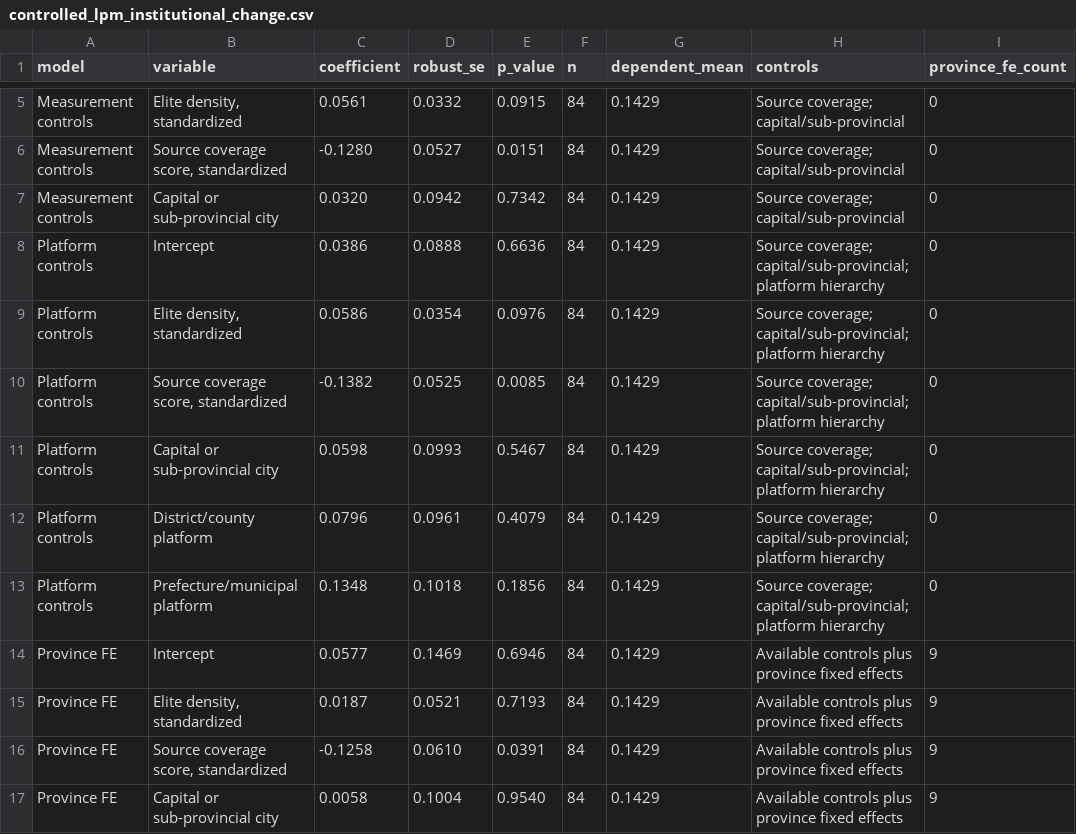
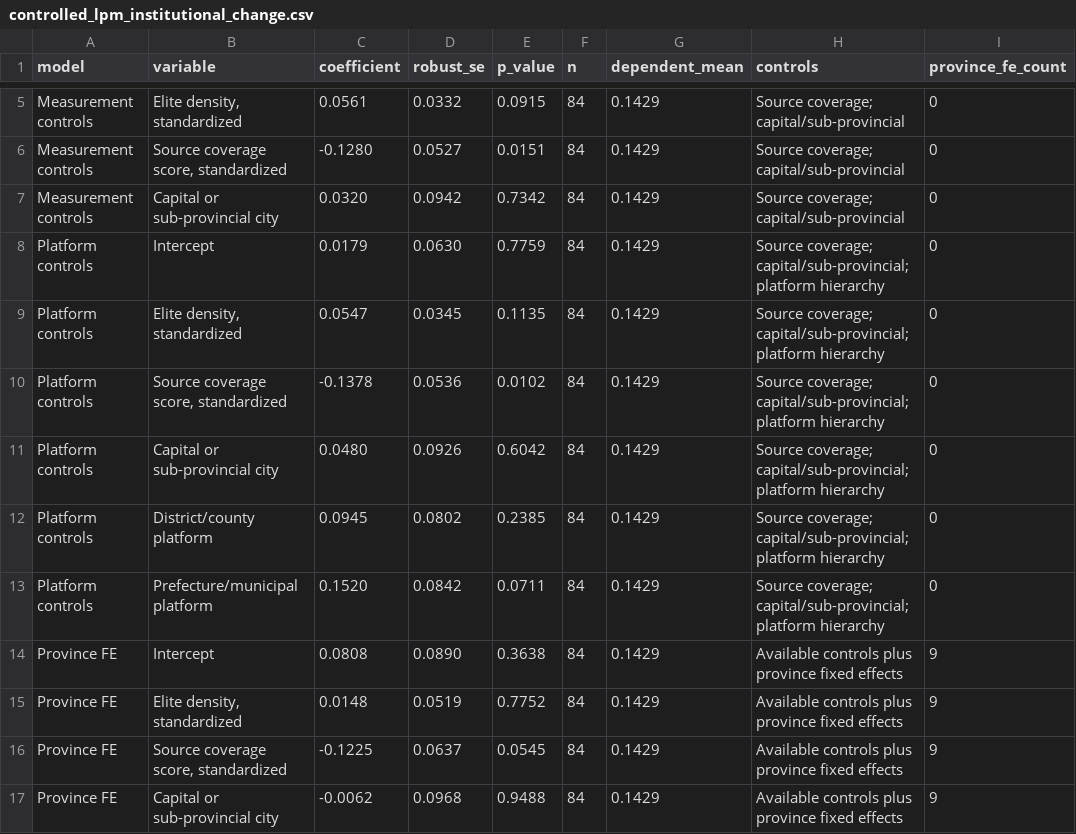
Before and after one commit to Shunyu1001/LGFV, a CSV file: data/analysis_inputs/controlled_lpm_institutional_change.csv, drawn as a sheet; only a part is shown, gaps mark what is left out; the diff covers the shown part only.

```diff
--- a/data/analysis_inputs/controlled_lpm_institutional_change.csv
+++ b/data/analysis_inputs/controlled_lpm_institutional_change.csv
@@ -7,11 +7,11 @@ Measurement controls,"Source coverage score, standardized",-0.1280,0.0527,0.0151
 Measurement controls,Capital or sub-provincial city,0.0320,0.0942,0.7342,84,0.1429,Source coverage; capital/sub-provincial,0
-Platform controls,Intercept,0.0386,0.0888,0.6636,84,0.1429,Source coverage; capital/sub-provincial; platform hierarchy,0
-Platform controls,"Elite density, standardized",0.0586,0.0354,0.0976,84,0.1429,Source coverage; capital/sub-provincial; platform hierarchy,0
-Platform controls,"Source coverage score, standardized",-0.1382,0.0525,0.0085,84,0.1429,Source coverage; capital/sub-provincial; platform hierarchy,0
-Platform controls,Capital or sub-provincial city,0.0598,0.0993,0.5467,84,0.1429,Source coverage; capital/sub-provincial; platform hierarchy,0
-Platform controls,District/county platform,0.0796,0.0961,0.4079,84,0.1429,Source coverage; capital/sub-provincial; platform hierarchy,0
-Platform controls,Prefecture/municipal platform,0.1348,0.1018,0.1856,84,0.1429,Source coverage; capital/sub-provincial; platform hierarchy,0
-Province FE,Intercept,0.0577,0.1469,0.6946,84,0.1429,Available controls plus province fixed effects,9
-Province FE,"Elite density, standardized",0.0187,0.0521,0.7193,84,0.1429,Available controls plus province fixed effects,9
-Province FE,"Source coverage score, standardized",-0.1258,0.0610,0.0391,84,0.1429,Available controls plus province fixed effects,9
-Province FE,Capital or sub-provincial city,0.0058,0.1004,0.9540,84,0.1429,Available controls plus province fixed effects,9
+Platform controls,Intercept,0.0179,0.0630,0.7759,84,0.1429,Source coverage; capital/sub-provincial; platform hierarchy,0
+Platform controls,"Elite density, standardized",0.0547,0.0345,0.1135,84,0.1429,Source coverage; capital/sub-provincial; platform hierarchy,0
+Platform controls,"Source coverage score, standardized",-0.1378,0.0536,0.0102,84,0.1429,Source coverage; capital/sub-provincial; platform hierarchy,0
+Platform controls,Capital or sub-provincial city,0.0480,0.0926,0.6042,84,0.1429,Source coverage; capital/sub-provincial; platform hierarchy,0
+Platform controls,District/county platform,0.0945,0.0802,0.2385,84,0.1429,Source coverage; capital/sub-provincial; platform hierarchy,0
+Platform controls,Prefecture/municipal platform,0.1520,0.0842,0.0711,84,0.1429,Source coverage; capital/sub-provincial; platform hierarchy,0
+Province FE,Intercept,0.0808,0.0890,0.3638,84,0.1429,Available controls plus province fixed effects,9
+Province FE,"Elite density, standardized",0.0148,0.0519,0.7752,84,0.1429,Available controls plus province fixed effects,9
+Province FE,"Source coverage score, standardized",-0.1225,0.0637,0.0545,84,0.1429,Available controls plus province fixed effects,9
+Province FE,Capital or sub-provincial city,-0.0062,0.0968,0.9488,84,0.1429,Available controls plus province fixed effects,9
```
Also changed, not shown: 6 edited cells elsewhere in this file, data/analysis_inputs/contemporary_city_controls.csv, data/analysis_inputs/contemporary_city_controls_source_backed.csv, 13 other files.
